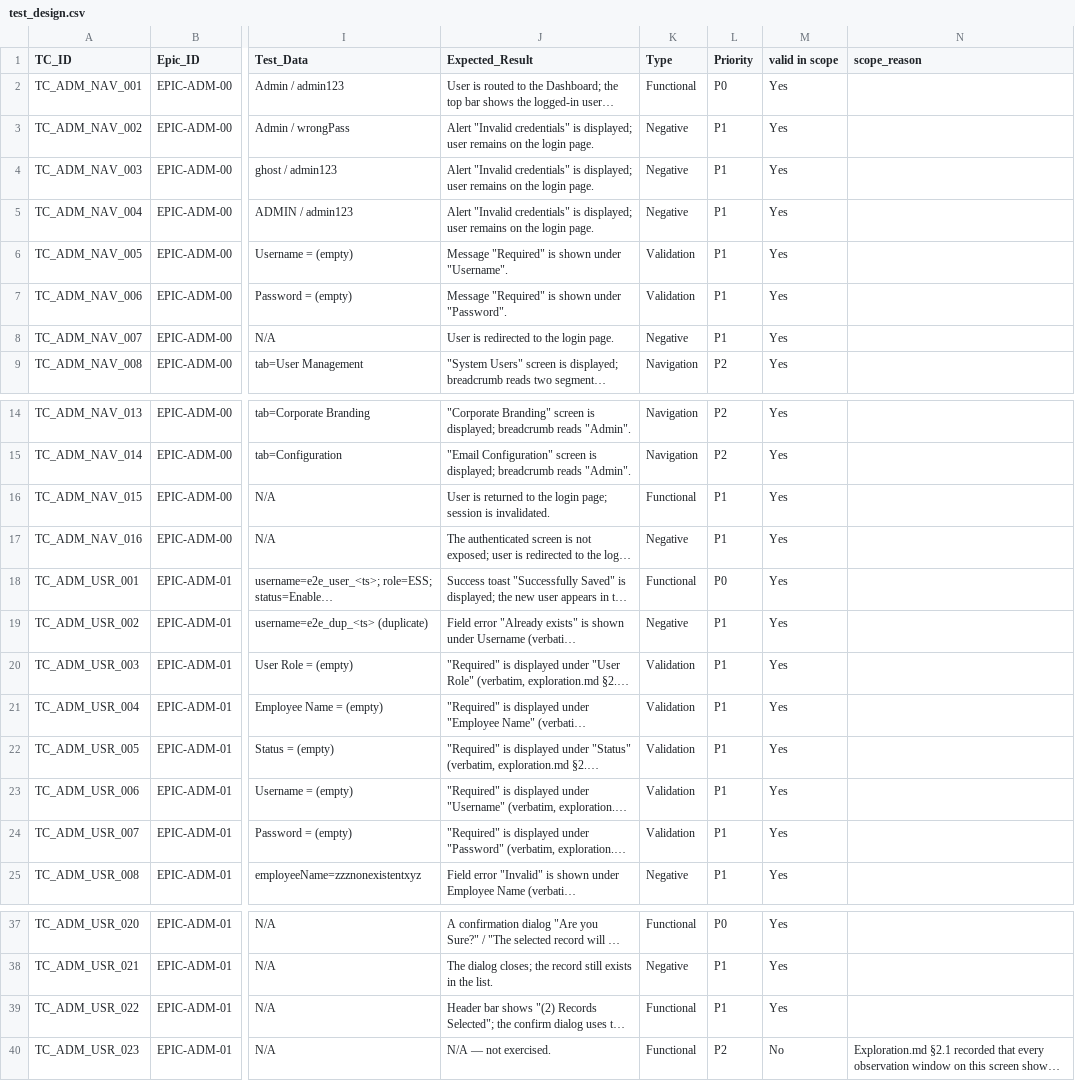
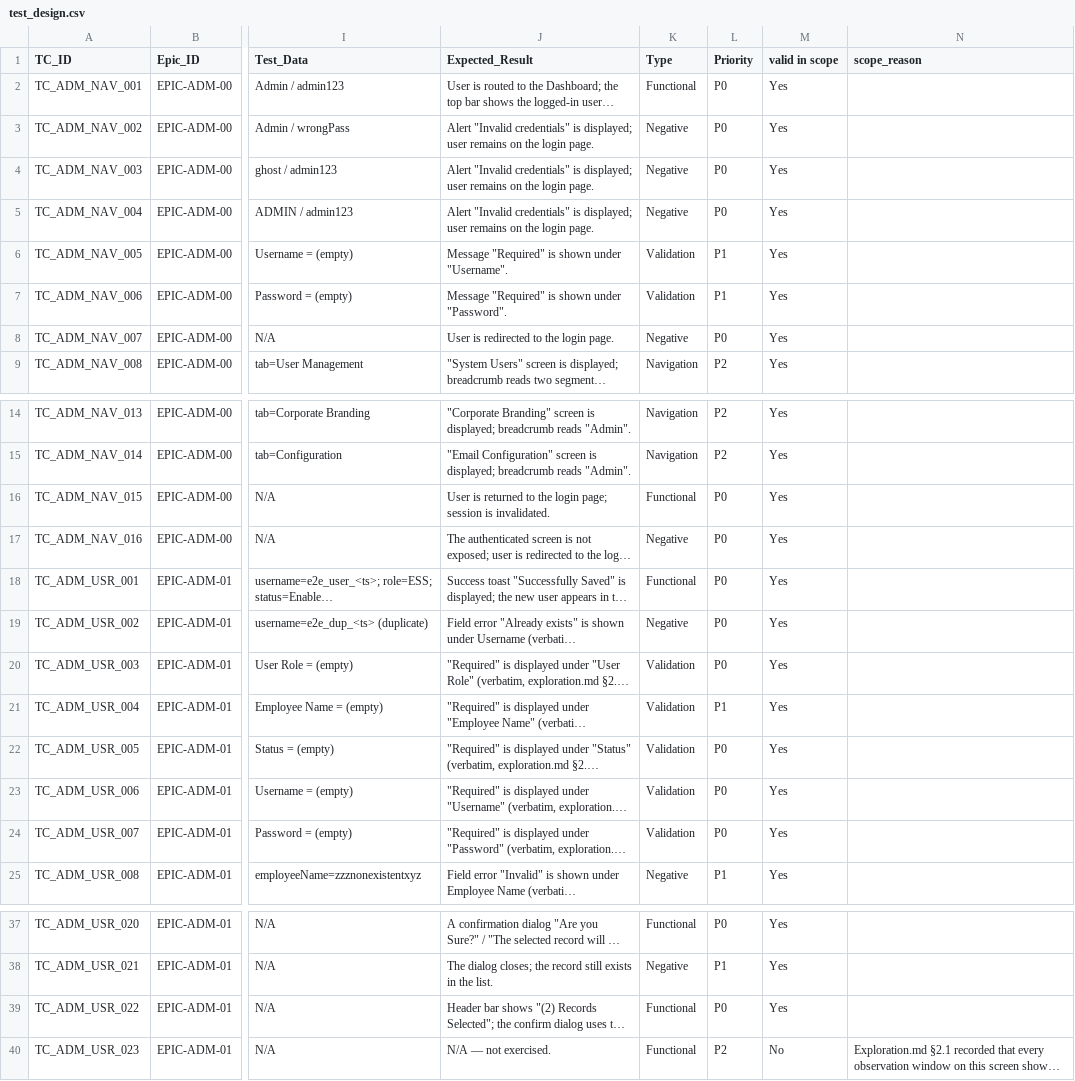
Before and after one commit to Madkour369/OrangeHRM-Admin-AI-Tests, a CSV file: deliverables/03-test-design/test_design.csv, drawn as a sheet; only a part is shown, gaps mark what is left out; long unchanged cells end in …; the diff names each change by its address in the sheet, - before the commit and + after, or states it on an @@ line.

Commit message:
Add a Priority model to test_design_coverage.md; promote 12 cases from P1 to P0 that genuinely meet it (auth/session boundary, mandatory identity fields, bulk account revocation)

```diff
--- a/deliverables/03-test-design/test_design.csv
+++ b/deliverables/03-test-design/test_design.csv
-L3:L5 (Priority): P1
+L3:L5 (Priority): P0
-L8 (Priority): P1
+L8 (Priority): P0
-L16:L17 (Priority): P1
+L16:L17 (Priority): P0
-L19:L20 (Priority): P1
+L19:L20 (Priority): P0
-L22:L24 (Priority): P1
+L22:L24 (Priority): P0
-L39 (Priority): P1
+L39 (Priority): P0
```
Also changed, not shown: 1 other file.
